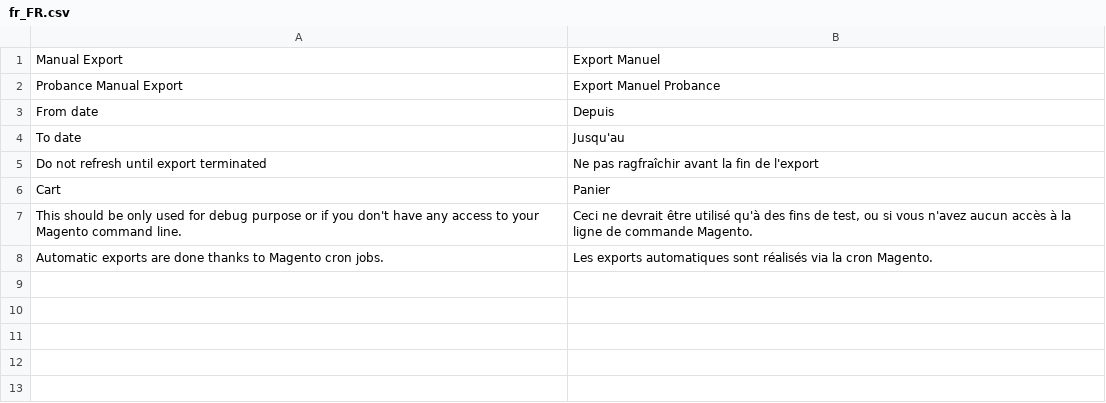
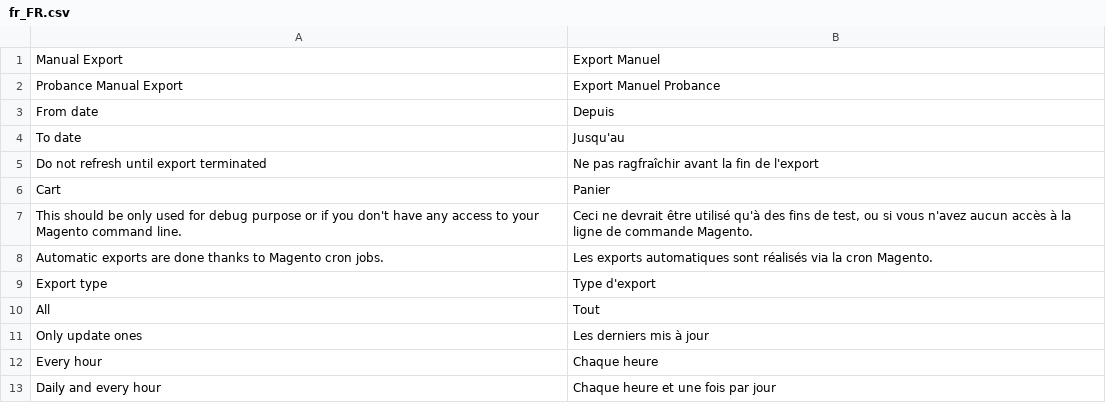
Before and after one commit to lcs-prbnc/probance-magento2, a CSV file: i18n/fr_FR.csv, drawn as a sheet.

```diff
--- a/i18n/fr_FR.csv
+++ b/i18n/fr_FR.csv
@@ -8 +8,6 @@
 "Automatic exports are done thanks to Magento cron jobs.","Les exports automatiques sont réalisés via la cron Magento."
+"Export type","Type d'export"
+"All","Tout"
+"Only update ones","Les derniers mis à jour"
+"Every hour","Chaque heure"
+"Daily and every hour","Chaque heure et une fois par jour"
```
Also changed, not shown: 1 other file.
